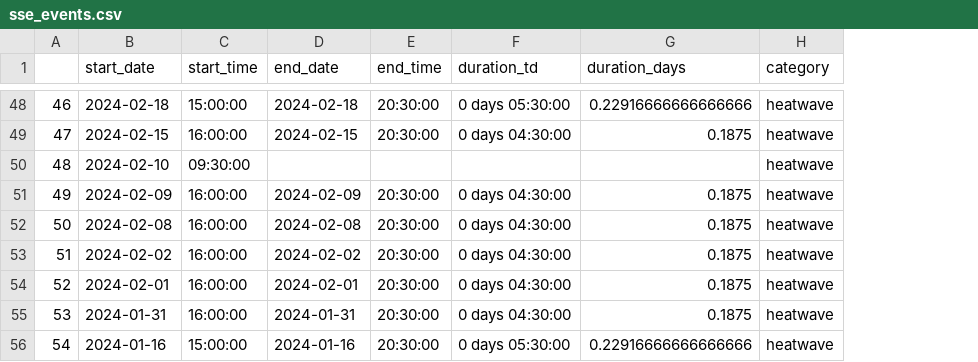
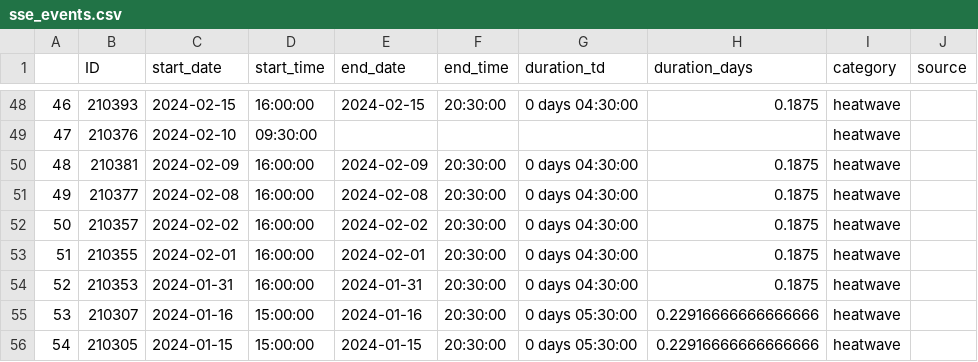
Before and after one commit to bsgip/wa-big-batteries-project, a CSV file: data/sse_events.csv, drawn as a sheet; only a part is shown, gaps mark what is left out; addresses are those after the commit; the diff covers the shown part only; the diff names each change by its address in the sheet, - before the commit and + after, or states it on an @@ line.

```diff
--- a/data/sse_events.csv
+++ b/data/sse_events.csv
+column B (ID), rows 48-56: 210393 | 210376 | 210381 | 210377 | 210357 | 210355 | 210353 | 210307 | 210305
+column J (source), empty
-C48 (start_date): 2024-02-18
+C48 (start_date): 2024-02-15
-D48 (start_time): 15:00:00
+D48 (start_time): 16:00:00
-E48 (end_date): 2024-02-18
+E48 (end_date): 2024-02-15
-G48 (duration_td): 0 days 05:30:00
+G48 (duration_td): 0 days 04:30:00
-H48 (duration_days): 0.22916666666666666
+H48 (duration_days): 0.1875
-C49 (start_date): 2024-02-15
+C49 (start_date): 2024-02-10
-D49 (start_time): 16:00:00
+D49 (start_time): 09:30:00
-E49 (end_date): 2024-02-15
+E49 (end_date): (empty)
-F49 (end_time): 20:30:00
+F49 (end_time): (empty)
-G49 (duration_td): 0 days 04:30:00
+G49 (duration_td): (empty)
-H49 (duration_days): 0.1875
+H49 (duration_days): (empty)
-C50 (start_date): 2024-02-10
+C50 (start_date): 2024-02-09
-D50 (start_time): 09:30:00
+D50 (start_time): 16:00:00
-E50 (end_date): (empty)
+E50 (end_date): 2024-02-09
-F50 (end_time): (empty)
+F50 (end_time): 20:30:00
-G50 (duration_td): (empty)
+G50 (duration_td): 0 days 04:30:00
-H50 (duration_days): (empty)
+H50 (duration_days): 0.1875
-C51 (start_date): 2024-02-09
+C51 (start_date): 2024-02-08
-E51 (end_date): 2024-02-09
+E51 (end_date): 2024-02-08
-C52 (start_date): 2024-02-08
+C52 (start_date): 2024-02-02
-E52 (end_date): 2024-02-08
+E52 (end_date): 2024-02-02
-C53 (start_date): 2024-02-02
+C53 (start_date): 2024-02-01
-E53 (end_date): 2024-02-02
+E53 (end_date): 2024-02-01
-C54 (start_date): 2024-02-01
+C54 (start_date): 2024-01-31
-E54 (end_date): 2024-02-01
+E54 (end_date): 2024-01-31
-C55 (start_date): 2024-01-31
+C55 (start_date): 2024-01-16
-D55 (start_time): 16:00:00
+D55 (start_time): 15:00:00
-E55 (end_date): 2024-01-31
+E55 (end_date): 2024-01-16
-G55 (duration_td): 0 days 04:30:00
+G55 (duration_td): 0 days 05:30:00
-H55 (duration_days): 0.1875
+H55 (duration_days): 0.22916666666666666
-C56 (start_date): 2024-01-16
+C56 (start_date): 2024-01-15
-E56 (end_date): 2024-01-16
+E56 (end_date): 2024-01-15
```
Also changed, not shown: 107 edited cells elsewhere in this file, 55 other files.
